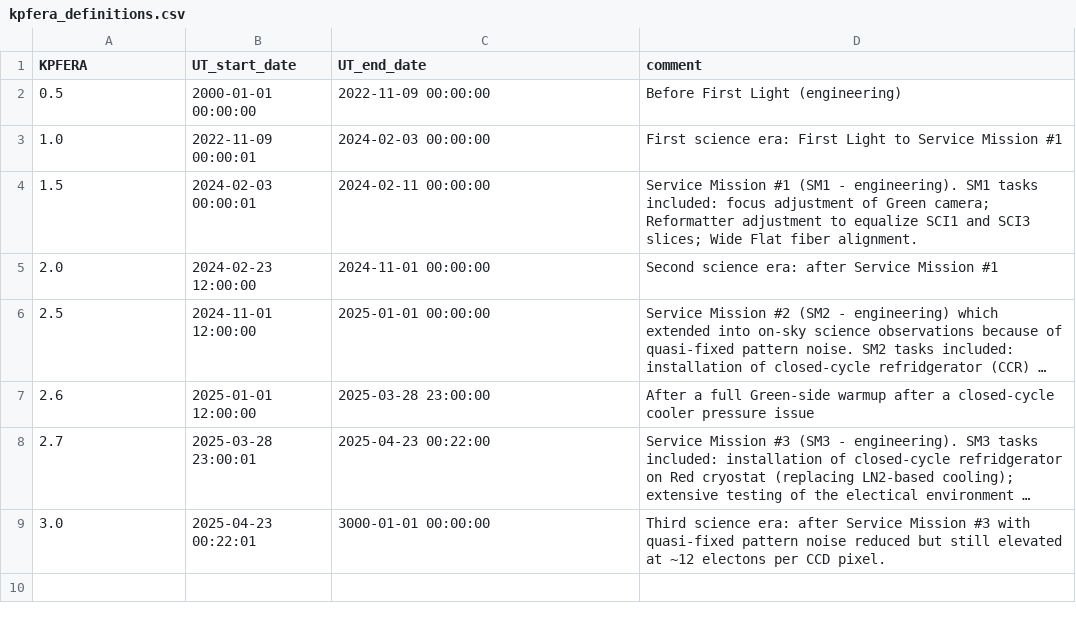
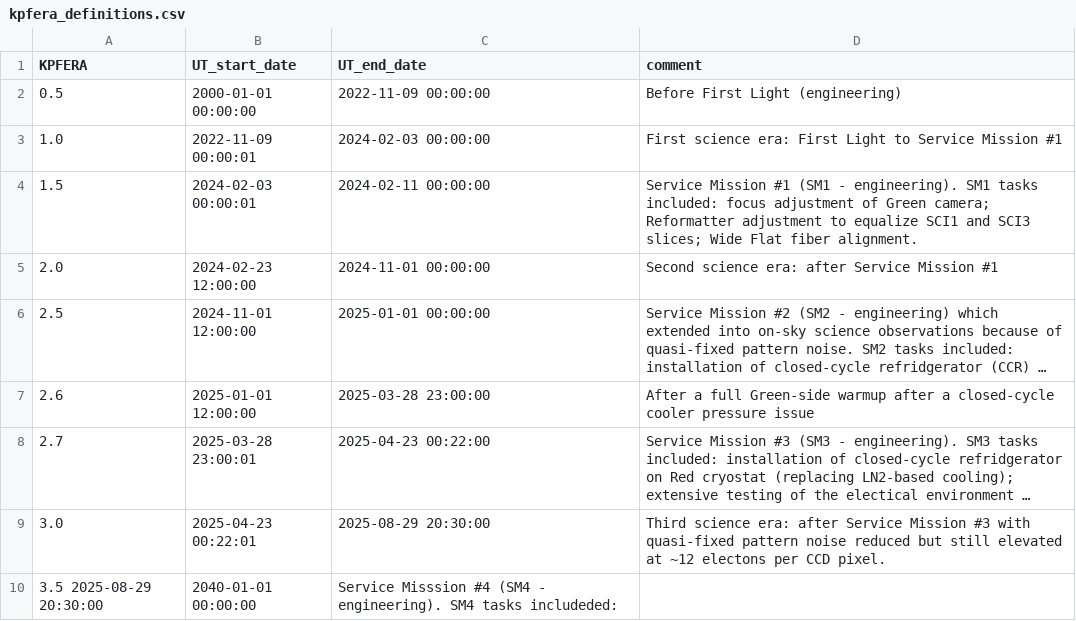
Before and after one commit to Keck-DataReductionPipelines/KPF-Pipeline, a CSV file: static/kpfera_definitions.csv, drawn as a sheet; long unchanged cells end in …; the diff names each change by its address in the sheet, - before the commit and + after, or states it on an @@ line.

Commit message:
Update kpfera_definitions.csv

```diff
--- a/static/kpfera_definitions.csv
+++ b/static/kpfera_definitions.csv
-C9 (UT_end_date): 3000-01-01 00:00:00
+C9 (UT_end_date): 2025-08-29 20:30:00
+row 10: 3.5 2025-08-29 20:30:00 | 2040-01-01 00:00:00 | Service Misssion #4 (SM4 - engineering). SM4 tasks includeded:
```
